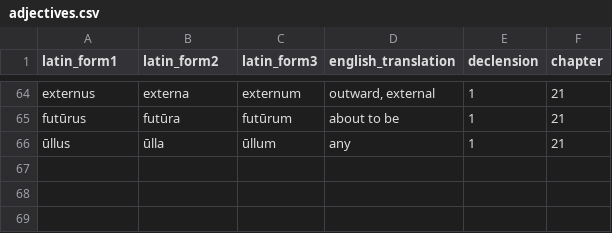
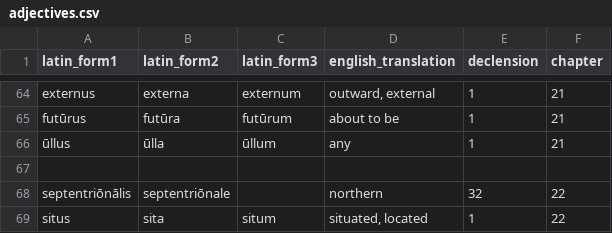
Before and after one commit to liujip0/latin-vocab, a CSV file: app/vocablists/adjectives.csv, drawn as a sheet; only a part is shown, gaps mark what is left out; the diff names each change by its address in the sheet, - before the commit and + after, or states it on an @@ line.

```diff
--- a/app/vocablists/adjectives.csv
+++ b/app/vocablists/adjectives.csv
+row 67: (empty)
+row 68: septentriōnālis | septentriōnale |  | northern | 32 | 22
+row 69: situs | sita | situm | situated, located | 1 | 22
```
Also changed, not shown: app/vocablists/adverbs.csv, app/vocablists/conjunctions.csv, 2 other files.
